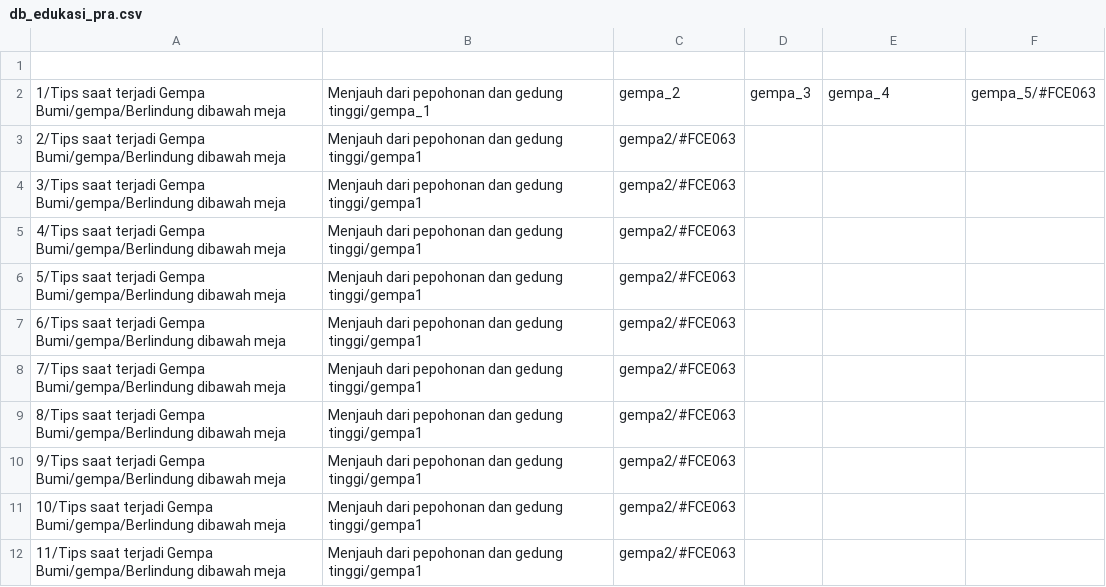
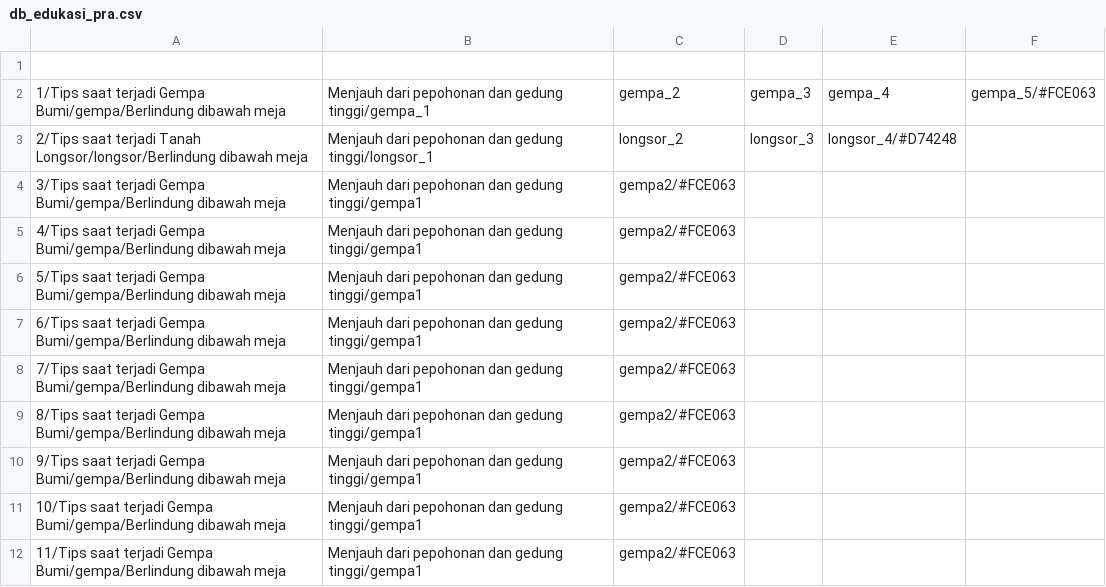
Before and after one commit to affand20/Gapana, a CSV file: app/src/main/assets/db_edukasi_pra.csv, drawn as a sheet.

Commit message:
Tambahan edukasi bencana longsor

```diff
--- a/app/src/main/assets/db_edukasi_pra.csv
+++ b/app/src/main/assets/db_edukasi_pra.csv
@@ -2,3 +2,3 @@
 1/Tips saat terjadi Gempa Bumi/gempa/Berlindung dibawah meja, Menjauh dari pepohonan dan gedung tinggi/gempa_1,gempa_2,gempa_3,gempa_4,gempa_5/#FCE063
-2/Tips saat terjadi Gempa Bumi/gempa/Berlindung dibawah meja, Menjauh dari pepohonan dan gedung tinggi/gempa1,gempa2/#FCE063
+2/Tips saat terjadi Tanah Longsor/longsor/Berlindung dibawah meja, Menjauh dari pepohonan dan gedung tinggi/longsor_1,longsor_2,longsor_3,longsor_4/#D74248
 3/Tips saat terjadi Gempa Bumi/gempa/Berlindung dibawah meja, Menjauh dari pepohonan dan gedung tinggi/gempa1,gempa2/#FCE063
```
Also changed, not shown: 4 other files.
